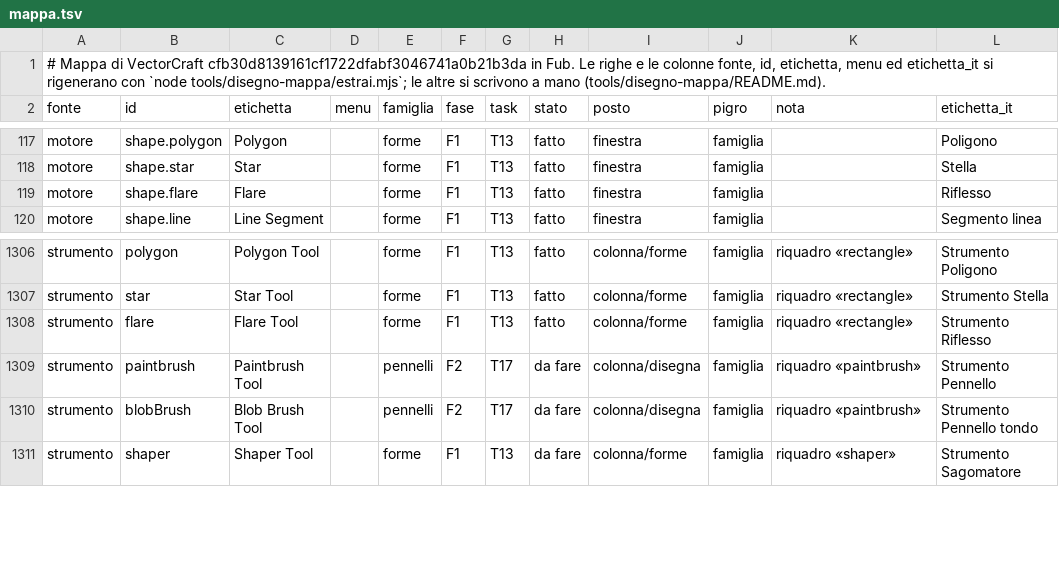
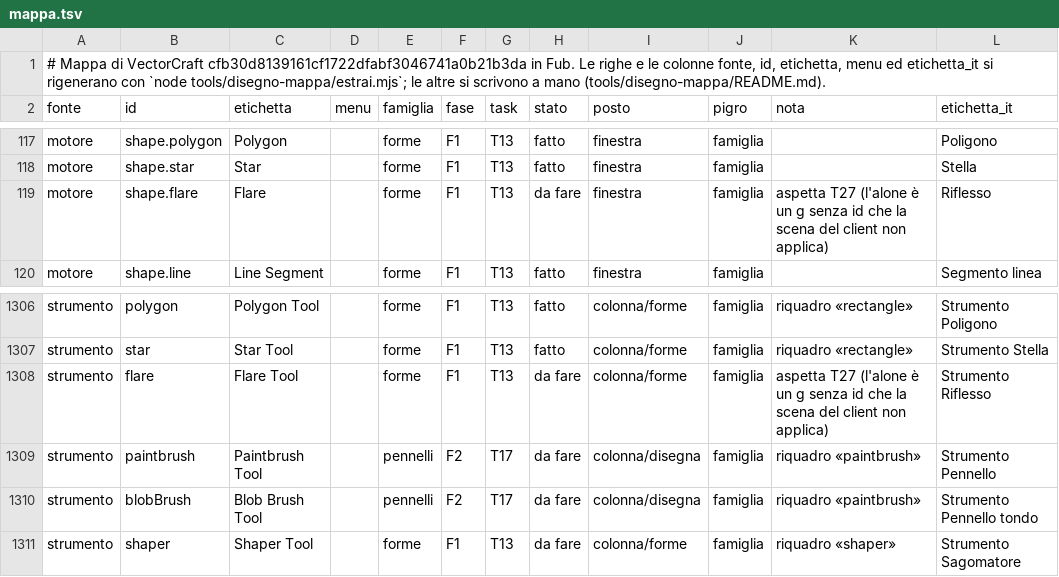
Before and after one commit to Fubeo/Fub, a TSV file: crates/fub-disegno/mappa.tsv, drawn as a sheet; only a part is shown, gaps mark what is left out.

Commit message:
fix(disegno): il riflesso torna da fare, il suo alone non si applica nella scena del client

```diff
--- a/crates/fub-disegno/mappa.tsv
+++ b/crates/fub-disegno/mappa.tsv
@@ -118,3 +118,3 @@ motore	shape.polygon	Polygon		forme	F1	T13	fatto	finestra	famiglia		Poligono
 motore	shape.star	Star		forme	F1	T13	fatto	finestra	famiglia		Stella
-motore	shape.flare	Flare		forme	F1	T13	fatto	finestra	famiglia		Riflesso
+motore	shape.flare	Flare		forme	F1	T13	da fare	finestra	famiglia	aspetta T27 (l'alone è un g senza id che la scena del client non applica)	Riflesso
 motore	shape.line	Line Segment		forme	F1	T13	fatto	finestra	famiglia		Segmento linea
@@ -1307,3 +1307,3 @@ strumento	polygon	Polygon Tool		forme	F1	T13	fatto	colonna/forme	famiglia	riquad
 strumento	star	Star Tool		forme	F1	T13	fatto	colonna/forme	famiglia	riquadro «rectangle»	Strumento Stella
-strumento	flare	Flare Tool		forme	F1	T13	fatto	colonna/forme	famiglia	riquadro «rectangle»	Strumento Riflesso
+strumento	flare	Flare Tool		forme	F1	T13	da fare	colonna/forme	famiglia	aspetta T27 (l'alone è un g senza id che la scena del client non applica)	Strumento Riflesso
 strumento	paintbrush	Paintbrush Tool		pennelli	F2	T17	da fare	colonna/disegna	famiglia	riquadro «paintbrush»	Strumento Pennello
```
Also changed, not shown: 24 other files.
